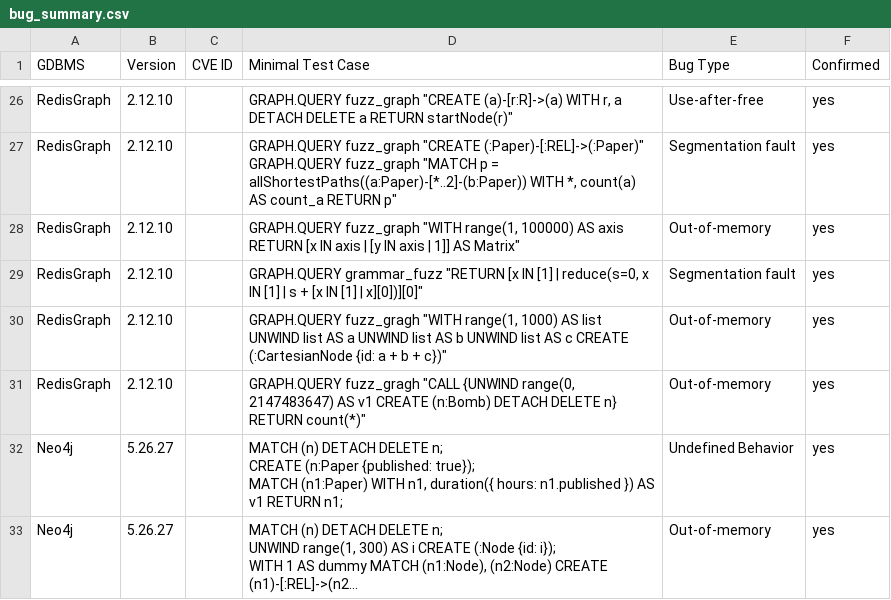
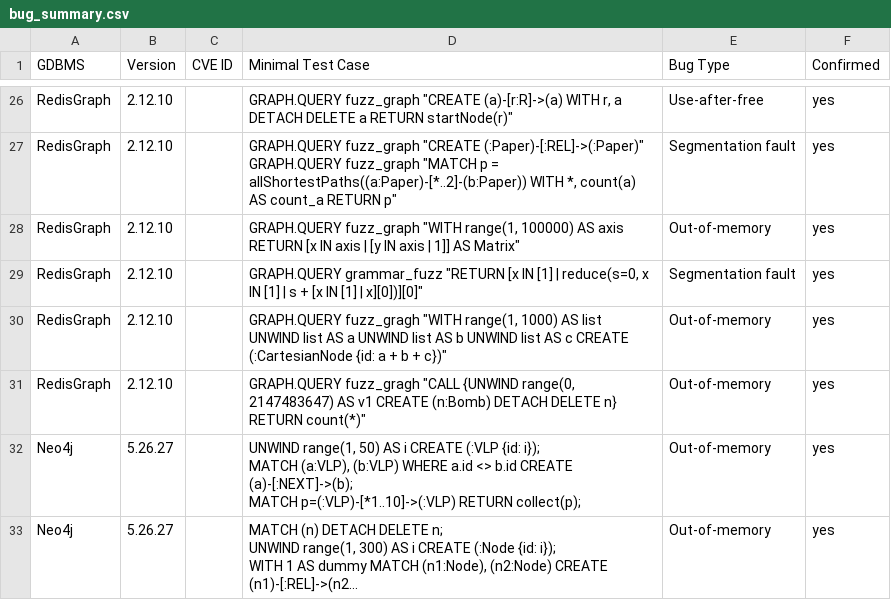
Before and after one commit to splendorLee/GRAF, a CSV file: bug_summary.csv, drawn as a sheet; only a part is shown, gaps mark what is left out; long unchanged cells end in …; ↵ is a line break in a cell; the diff names each change by its address in the sheet, - before the commit and + after, or states it on an @@ line.

```diff
--- a/bug_summary.csv
+++ b/bug_summary.csv
-D32 (Minimal Test Case): MATCH (n) DETACH DELETE n; ↵ CREATE (n:Paper {published: true}); ↵ MATCH (n1:Paper) WITH n1, duration({ hours: n1.published }) AS v1 RETURN n1;
+D32 (Minimal Test Case): UNWIND range(1, 50) AS i CREATE (:VLP {id: i}); ↵ MATCH (a:VLP), (b:VLP) WHERE a.id <> b.id CREATE (a)-[:NEXT]->(b); ↵ MATCH p=(:VLP)-[*1..10]->(:VLP) RETURN collect(p);
-E32 (Bug Type): Undefined Behavior
+E32 (Bug Type): Out-of-memory
```
